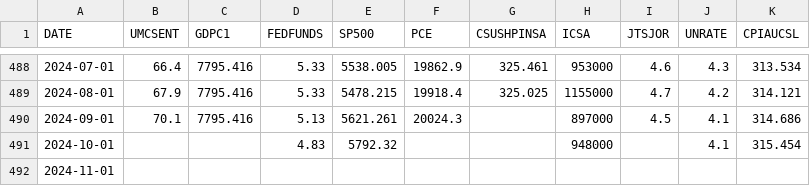
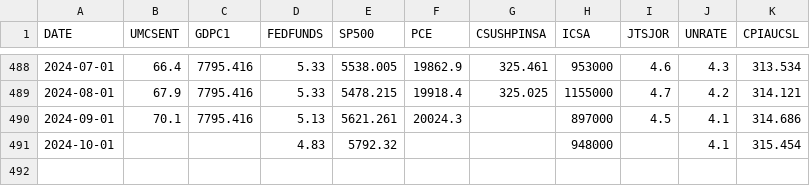
Before and after one commit to sohammandal/nobel-laureates, a CSV file: Nobel Laureates Dataset.csv, drawn as a sheet; only a part is shown, gaps mark what is left out.

Commit message:
Update Nobel Laureates Dataset.csv

```diff
--- a/Nobel Laureates Dataset.csv
+++ b/Nobel Laureates Dataset.csv
@@ -491,2 +491 @@ DATE,UMCSENT,GDPC1,FEDFUNDS,SP500,PCE,CSUSHPINSA,ICSA,JTSJOR,UNRATE,CPIAUCSL
 2024-10-01,,,4.83,5792.32,,,948000,,4.1,315.454
-2024-11-01,,,,,,,,,,
```
